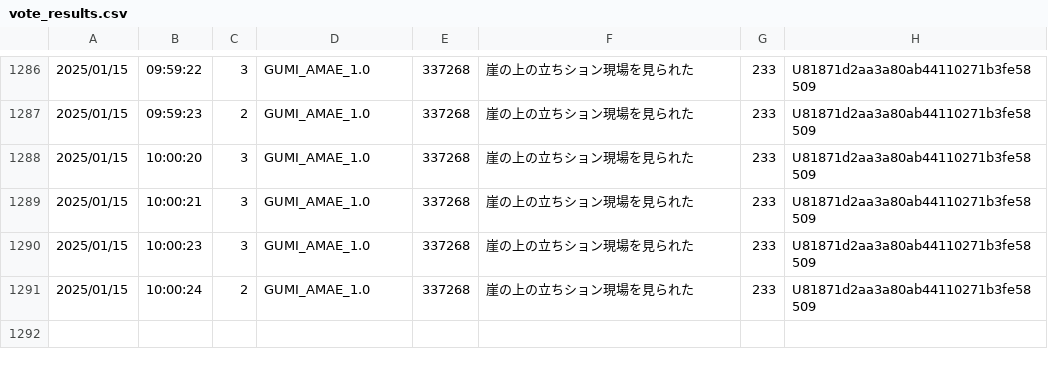
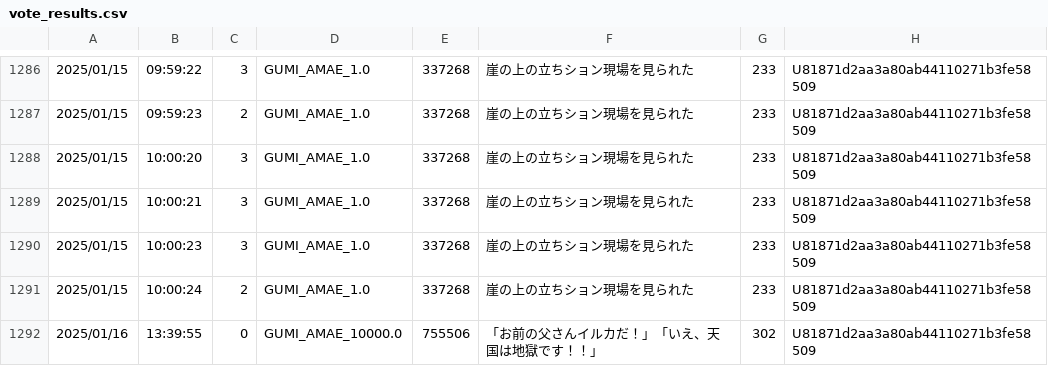
Before and after one commit to yryo1005/Master_Thesis_programs, a CSV file: Line_Bot/vote_results.csv, drawn as a sheet; only a part is shown, gaps mark what is left out; the diff names each change by its address in the sheet, - before the commit and + after, or states it on an @@ line.

```diff
--- a/Line_Bot/vote_results.csv
+++ b/Line_Bot/vote_results.csv
+row 1292: 2025/01/16 | 13:39:55 | 0 | GUMI_AMAE_10000.0 | 755506 | 「お前の父さんイルカだ！」「いえ、天国は地獄です！！」 | 302 | U81871d2aa3a80ab44110271b3fe58509
```
Also changed, not shown: Line_Bot/user_informations.csv, 4 other files.
